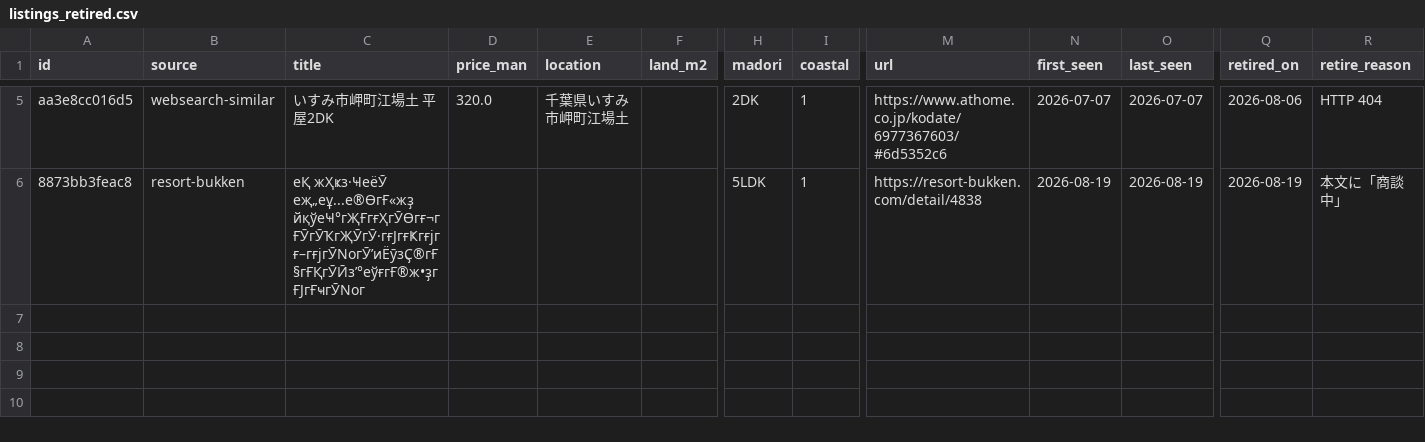
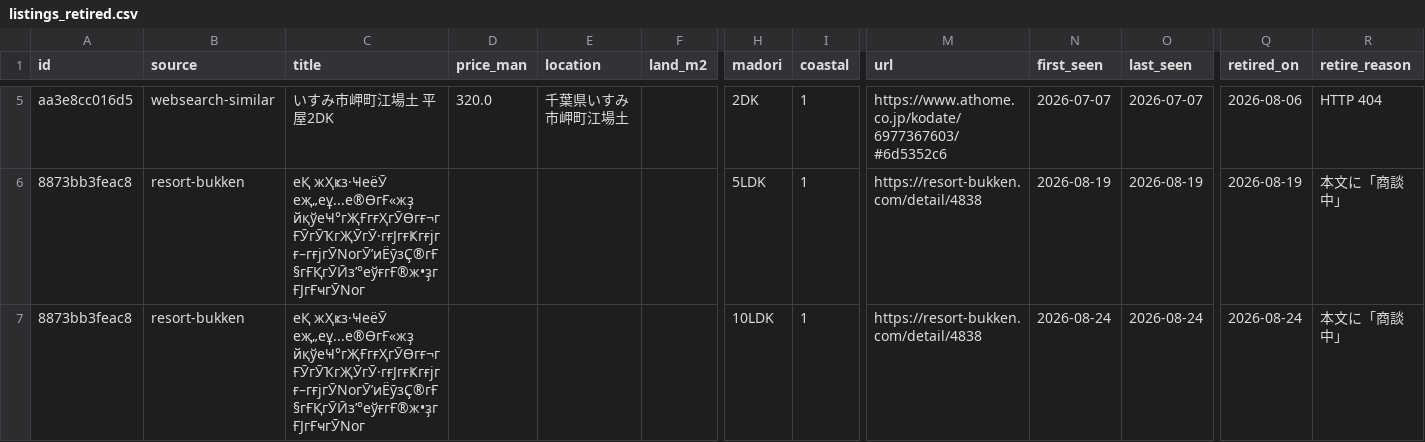
Before and after one commit to takasesomatenen/MOVING, a CSV file: data/listings_retired.csv, drawn as a sheet; only a part is shown, gaps mark what is left out; rows hold the shown columns only; the diff names each change by its address in the sheet, - before the commit and + after, or states it on an @@ line.

```diff
--- a/data/listings_retired.csv
+++ b/data/listings_retired.csv
+row 7: 8873bb3feac8 | resort-bukken | еҚ жҲҝз·ҸеёӮ еҗ„еұ...е®ӨгҒ«жҙ йқўеҸ°гҖҒгғҲгӮӨгғ¬гҒӮгӮҠгҖӮгӮ·гғЈгғҜгғјгғ–гғјгӮNoгӮ’иЁӯзҪ®гҒ§гҒҚгӮӢз’°еўғгҒ®ж•ҙгҒЈгҒҹгӮNoг |  |  |  | 10LDK | 1 | https://resort-bukken.com/detail/4838 | 2026-08-24 | 2026-08-24 | 2026-08-24 | 本文に「商談中」
```
Also changed, not shown: 4 other files.
